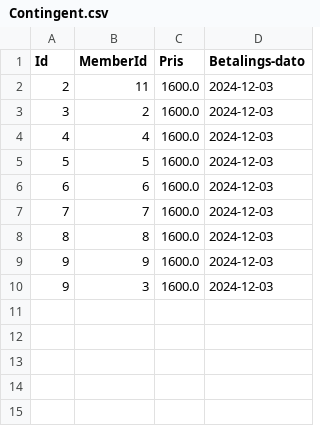
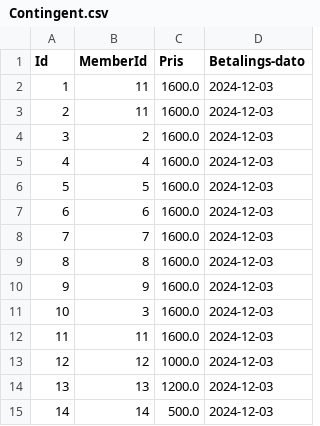
Before and after one commit to J-AGGERHOLM/Delfinen, a CSV file: Contingent.csv, drawn as a sheet.

```diff
--- a/Contingent.csv
+++ b/Contingent.csv
@@ -1,2 +1,3 @@
 Id,MemberId,Pris,Betalings-dato
+1,11,1600.0,2024-12-03
 2,11,1600.0,2024-12-03
@@ -9,2 +10,6 @@ Id,MemberId,Pris,Betalings-dato
 9,9,1600.0,2024-12-03
-9,3,1600.0,2024-12-03
+10,3,1600.0,2024-12-03
+11,11,1600.0,2024-12-03
+12,12,1000.0,2024-12-03
+13,13,1200.0,2024-12-03
+14,14,500.0,2024-12-03
```
Also changed, not shown: 3 other files.
